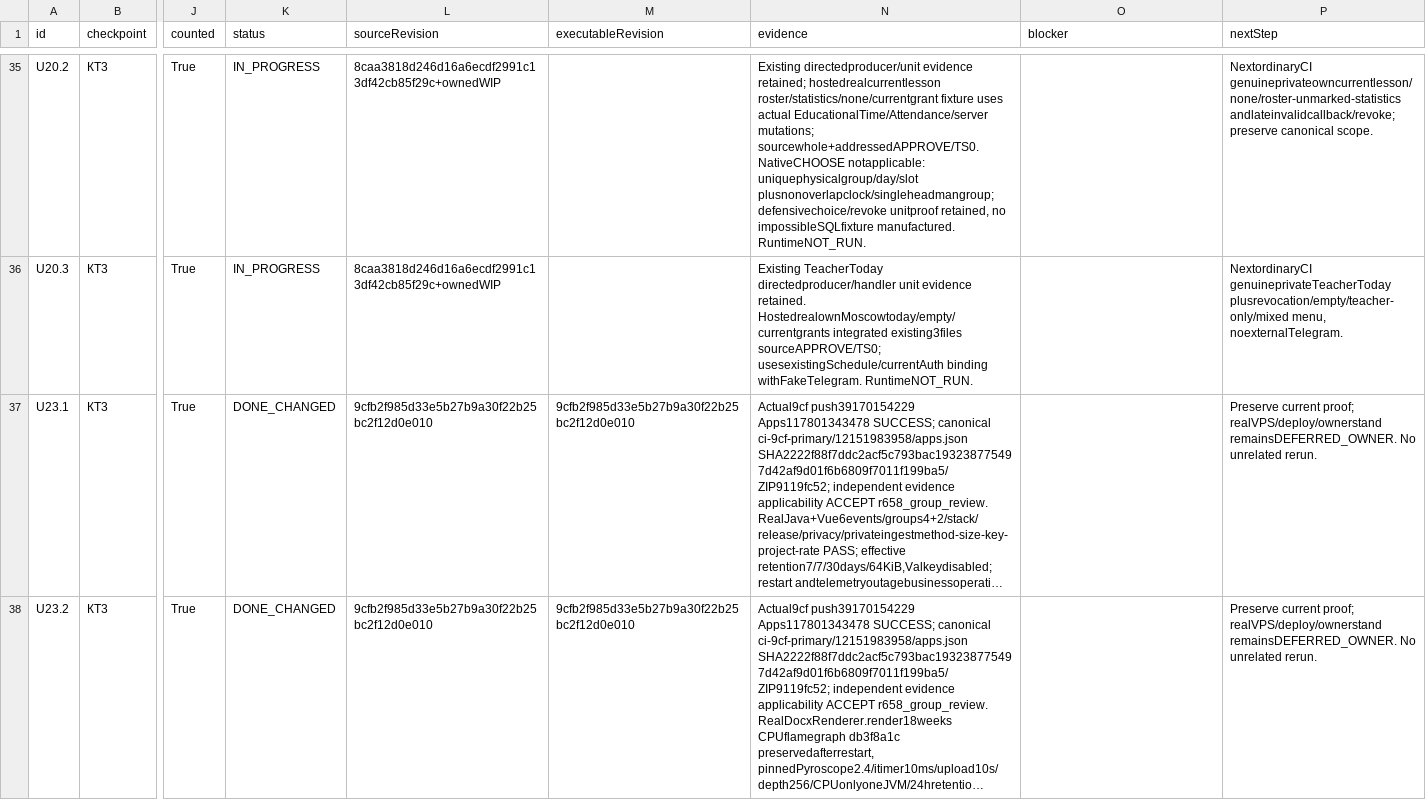
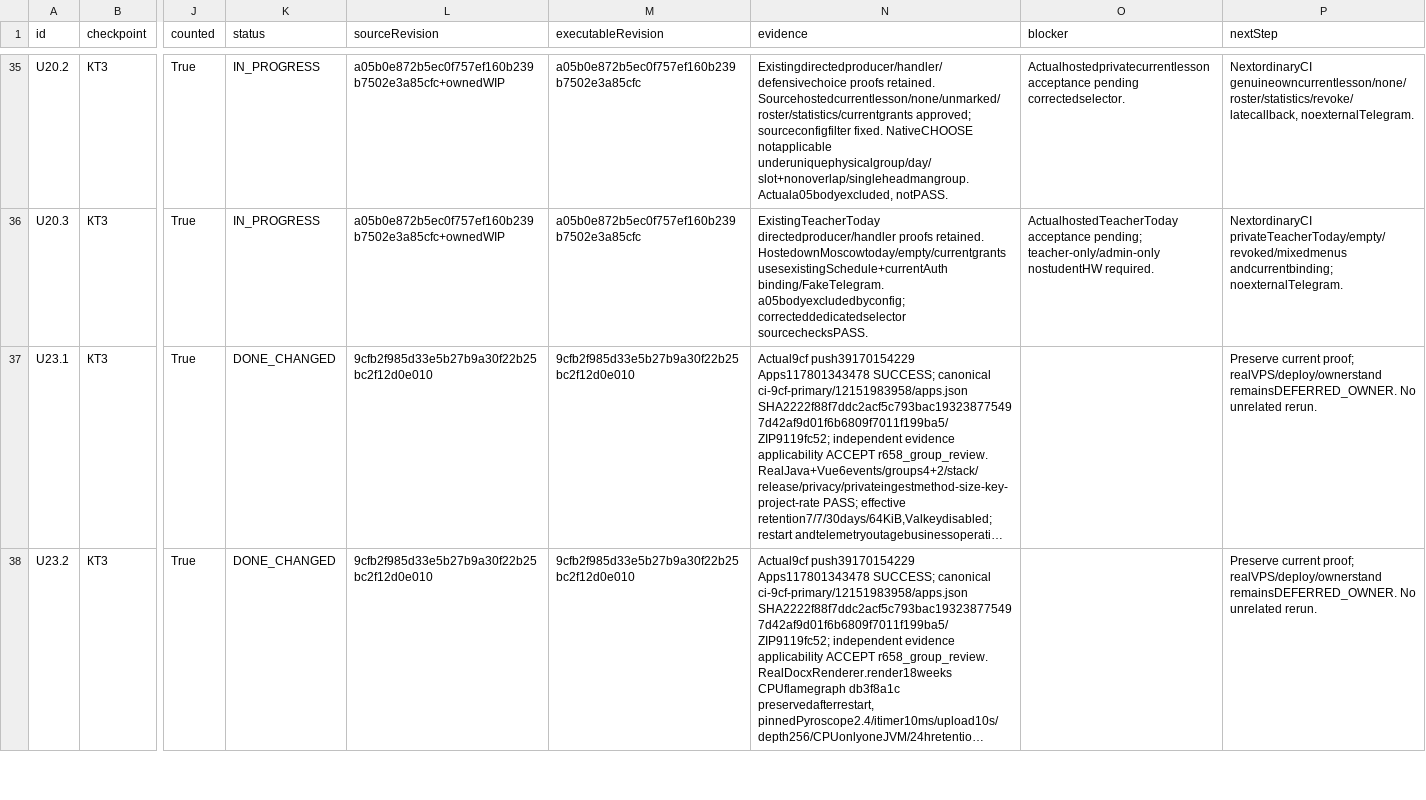
Before and after one commit to DITEKmax/rutcampustrack, a CSV file: docs/validation/cloud-20261011/selected-results-20261018-v3.csv, drawn as a sheet; only a part is shown, gaps mark what is left out; long unchanged cells end in …; the diff covers the shown part only; the diff names each change by its address in the sheet, - before the commit and + after, or states it on an @@ line.

Commit message:
fix: preserve authority histories and report scope

```diff
--- a/docs/validation/cloud-20261011/selected-results-20261018-v3.csv
+++ b/docs/validation/cloud-20261011/selected-results-20261018-v3.csv
-L35:L36 (sourceRevision): 8caa3818d246d16a6ecdf2991c13df42cb85f29c+ownedWIP
+L35:L36 (sourceRevision): a05b0e872b5ec0f757ef160b239b7502e3a85cfc+ownedWIP
-M35:M36 (executableRevision): (empty)
+M35:M36 (executableRevision): a05b0e872b5ec0f757ef160b239b7502e3a85cfc
-N35 (evidence): Existing directedproducer/unit evidence retained; hostedrealcurrentlesson roster/statistics/none/currentgrant fixture uses actual EducationalTime/Attendance/server mutations; sourcewhole+addressedAPPROVE/TS0. NativeCHOOSE notapplicable: uniquephysicalgroup/day/slot plusnonoverlapclock/singleheadmangroup; defensivechoice/revoke unitproof retained, no impossibleSQLfixture manufactured. RuntimeNOT_RUN.
+N35 (evidence): Existingdirectedproducer/handler/defensivechoice proofs retained. Sourcehostedcurrentlesson/none/unmarked/roster/statistics/currentgrants approved; sourceconfigfilter fixed. NativeCHOOSE notapplicable underuniquephysicalgroup/day/slot+nonoverlap/singleheadmangroup. Actuala05bodyexcluded, notPASS.
-O35 (blocker): (empty)
+O35 (blocker): Actualhostedprivatecurrentlesson acceptance pending correctedselector.
-P35 (nextStep): NextordinaryCI genuineprivateowncurrentlesson/none/roster-unmarked-statistics andlateinvalidcallback/revoke; preserve canonical scope.
+P35 (nextStep): NextordinaryCI genuineowncurrentlesson/none/roster/statistics/revoke/latecallback, noexternalTelegram.
-N36 (evidence): Existing TeacherToday directedproducer/handler unit evidence retained. HostedrealownMoscowtoday/empty/currentgrants integrated existing3files sourceAPPROVE/TS0; usesexistingSchedule/currentAuth binding withFakeTelegram. RuntimeNOT_RUN.
+N36 (evidence): ExistingTeacherToday directedproducer/handler proofs retained. HostedownMoscowtoday/empty/currentgrants usesexistingSchedule+currentAuth binding/FakeTelegram. a05bodyexcludedbyconfig; correcteddedicatedselector sourcechecksPASS.
-O36 (blocker): (empty)
+O36 (blocker): ActualhostedTeacherToday acceptance pending; teacher-only/admin-only nostudentHW required.
-P36 (nextStep): NextordinaryCI genuineprivateTeacherToday plusrevocation/empty/teacher-only/mixed menu, noexternalTelegram.
+P36 (nextStep): NextordinaryCI privateTeacherToday/empty/revoked/mixedmenus andcurrentbinding; noexternalTelegram.
```
Also changed, not shown: 35 edited cells elsewhere in this file, 43 other files.
